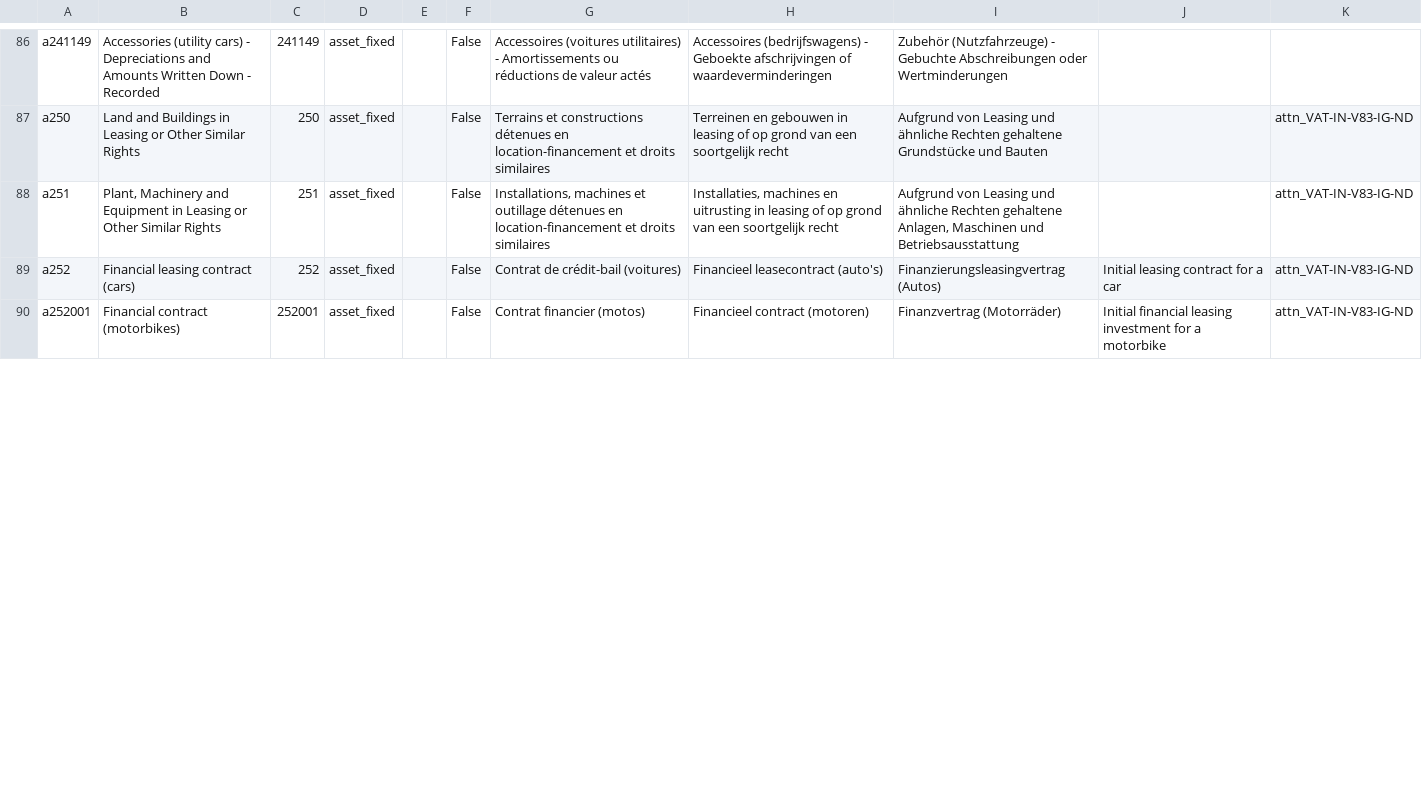
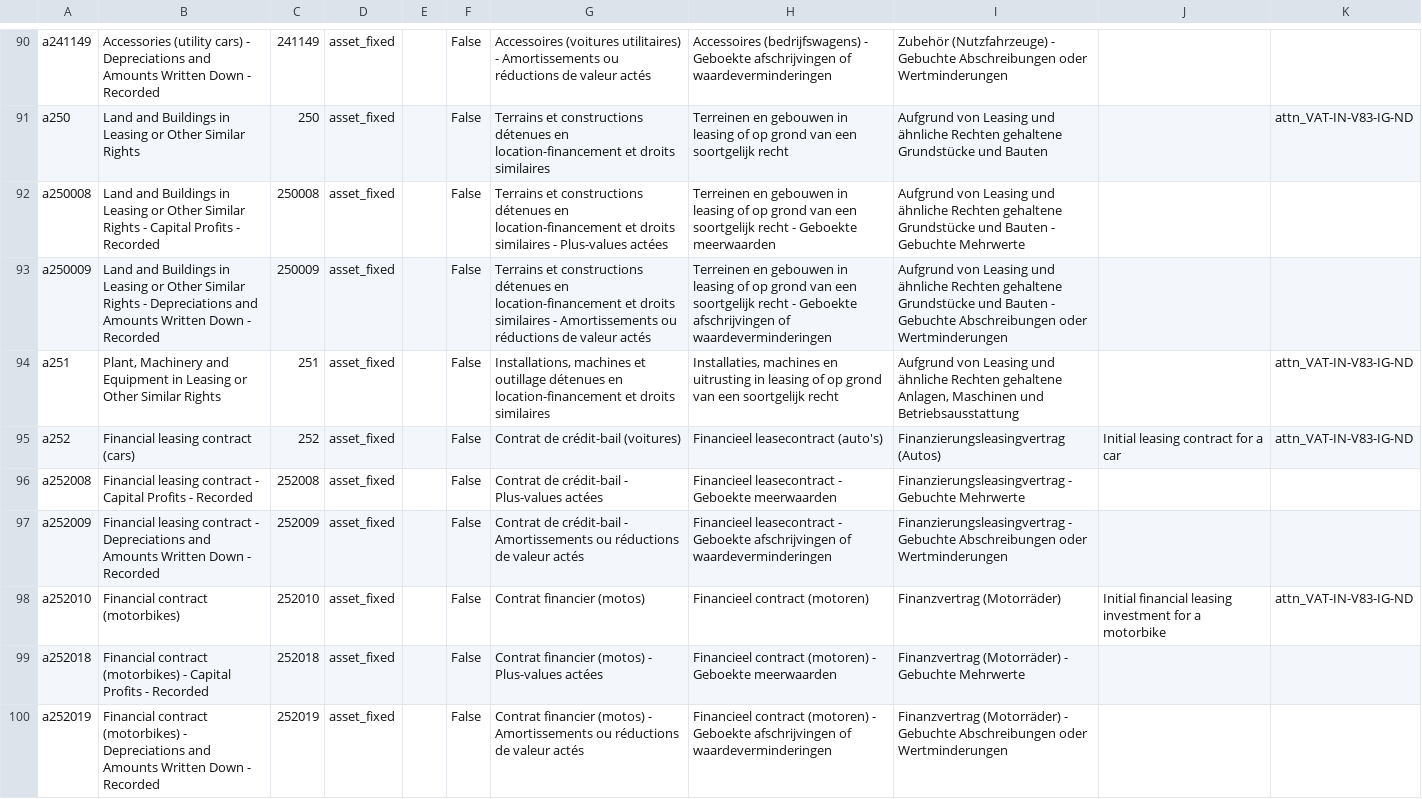
Before and after one commit to nikjls99/odoobp, a CSV file: addons/l10n_be/data/template/account.account-be.csv, drawn as a sheet; only a part is shown, gaps mark what is left out; the diff covers the shown part only.

Commit message:
[IMP] màj CoA
correction erreurs coa lors de rebase

```diff
--- a/addons/l10n_be/data/template/account.account-be.csv
+++ b/addons/l10n_be/data/template/account.account-be.csv
@@ -87,4 +91,10 @@
 "a250","Land and Buildings in Leasing or Other Similar Rights","250","asset_fixed","","False","Terrains et constructions détenues en location-financement et droits similaires","Terreinen en gebouwen in leasing of op grond van een soortgelijk recht","Aufgrund von Leasing und ähnliche Rechten gehaltene Grundstücke und Bauten","","attn_VAT-IN-V83-IG-ND"
+"a250008","Land and Buildings in Leasing or Other Similar Rights - Capital Profits - Recorded","250008","asset_fixed","","False","Terrains et constructions détenues en location-financement et droits similaires - Plus-values actées","Terreinen en gebouwen in leasing of op grond van een soortgelijk recht - Geboekte meerwaarden","Aufgrund von Leasing und ähnliche Rechten gehaltene Grundstücke und Bauten - Gebuchte Mehrwerte","",""
+"a250009","Land and Buildings in Leasing or Other Similar Rights - Depreciations and Amounts Written Down - Recorded","250009","asset_fixed","","False","Terrains et constructions détenues en location-financement et droits similaires - Amortissements ou réductions de valeur actés","Terreinen en gebouwen in leasing of op grond van een soortgelijk recht - Geboekte afschrijvingen of waardeverminderingen","Aufgrund von Leasing und ähnliche Rechten gehaltene Grundstücke und Bauten - Gebuchte Abschreibungen oder Wertminderungen","",""
 "a251","Plant, Machinery and Equipment in Leasing or Other Similar Rights","251","asset_fixed","","False","Installations, machines et outillage détenues en location-financement et droits similaires","Installaties, machines en uitrusting in leasing of op grond van een soortgelijk recht","Aufgrund von Leasing und ähnliche Rechten gehaltene Anlagen, Maschinen und Betriebsausstattung","","attn_VAT-IN-V83-IG-ND"
 "a252","Financial leasing contract (cars)","252","asset_fixed","","False","Contrat de crédit-bail (voitures)","Financieel leasecontract (auto's)","Finanzierungsleasingvertrag (Autos)","Initial leasing contract for a car","attn_VAT-IN-V83-IG-ND"
-"a252001","Financial contract (motorbikes)","252001","asset_fixed","","False","Contrat financier (motos)","Financieel contract (motoren)","Finanzvertrag (Motorräder)","Initial financial leasing investment for a motorbike","attn_VAT-IN-V83-IG-ND"
+"a252008","Financial leasing contract - Capital Profits - Recorded","252008","asset_fixed","","False","Contrat de crédit-bail - Plus-values actées","Financieel leasecontract - Geboekte meerwaarden","Finanzierungsleasingvertrag - Gebuchte Mehrwerte","",""
+"a252009","Financial leasing contract - Depreciations and Amounts Written Down - Recorded","252009","asset_fixed","","False","Contrat de crédit-bail - Amortissements ou réductions de valeur actés","Financieel leasecontract - Geboekte afschrijvingen of waardeverminderingen","Finanzierungsleasingvertrag - Gebuchte Abschreibungen oder Wertminderungen","",""
+"a252010","Financial contract (motorbikes)","252010","asset_fixed","","False","Contrat financier (motos)","Financieel contract (motoren)","Finanzvertrag (Motorräder)","Initial financial leasing investment for a motorbike","attn_VAT-IN-V83-IG-ND"
+"a252018","Financial contract (motorbikes) - Capital Profits - Recorded","252018","asset_fixed","","False","Contrat financier (motos) - Plus-values actées","Financieel contract (motoren) - Geboekte meerwaarden","Finanzvertrag (Motorräder) - Gebuchte Mehrwerte","",""
+"a252019","Financial contract (motorbikes) - Depreciations and Amounts Written Down - Recorded","252019","asset_fixed","","False","Contrat financier (motos) - Amortissements ou réductions de valeur actés","Financieel contract (motoren) - Geboekte afschrijvingen of waardeverminderingen","Finanzvertrag (Motorräder) - Gebuchte Abschreibungen oder Wertminderungen","",""
```
Also changed, not shown: 10 added rows and 7 edited cells elsewhere in this file.
